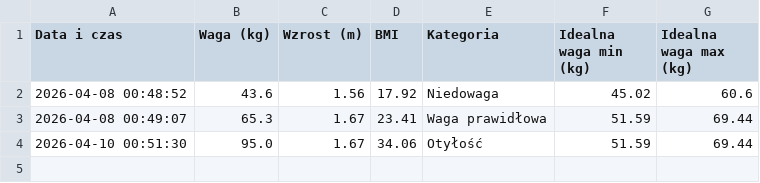
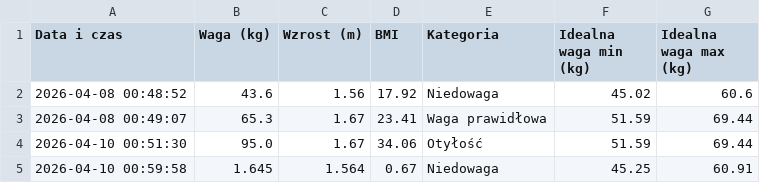
Before and after one commit to piotrekbac/Projekt-Zaliczeniowy---Python---Piotr-Bacior, a CSV file: historia_bmi.csv, drawn as a sheet; the diff names each change by its address in the sheet, - before the commit and + after, or states it on an @@ line.

```diff
--- a/historia_bmi.csv
+++ b/historia_bmi.csv
+row 5: 2026-04-10 00:59:58 | 1.645 | 1.564 | 0.67 | Niedowaga | 45.25 | 60.91
```
Also changed, not shown: 2 other files.
